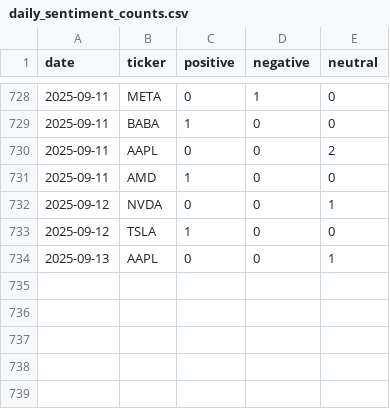
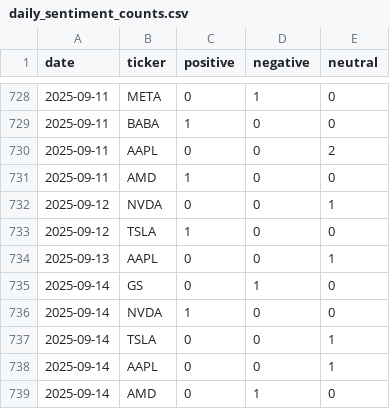
Before and after one commit to EmanFatima-ef/News_Sentiment_Analysis, a CSV file: daily_sentiment_counts.csv, drawn as a sheet; only a part is shown, gaps mark what is left out; the diff names each change by its address in the sheet, - before the commit and + after, or states it on an @@ line.

```diff
--- a/daily_sentiment_counts.csv
+++ b/daily_sentiment_counts.csv
+row 735: 2025-09-14 | GS | 0 | 1 | 0
+row 736: 2025-09-14 | NVDA | 1 | 0 | 0
+row 737: 2025-09-14 | TSLA | 0 | 0 | 1
+row 738: 2025-09-14 | AAPL | 0 | 0 | 1
+row 739: 2025-09-14 | AMD | 0 | 1 | 0
```
Also changed, not shown: daily_news_data.csv.
